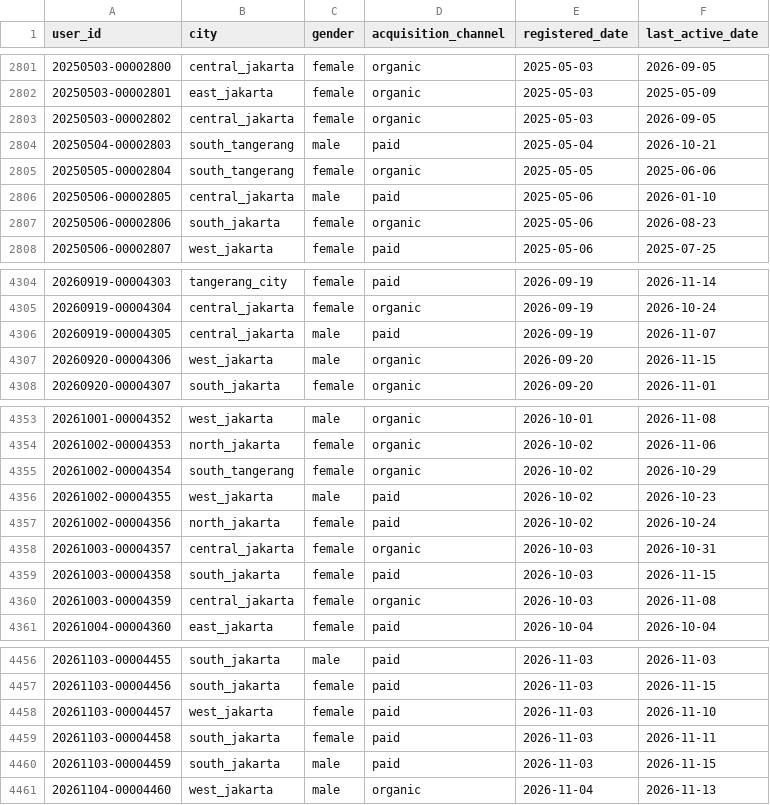
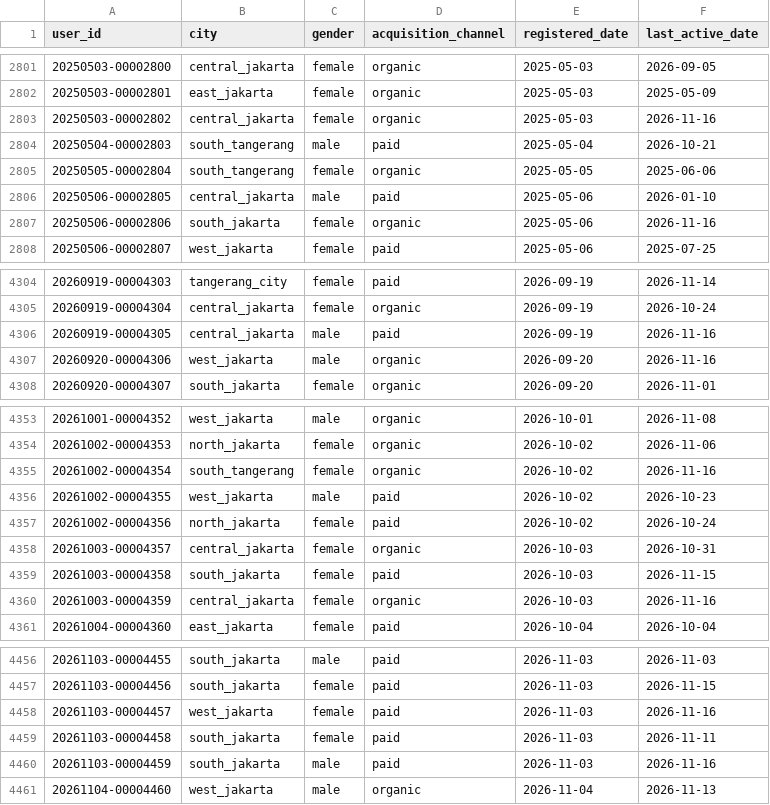
Before and after one commit to ibrasyad/creanu-labs, a CSV file: output/csv-file/user.csv, drawn as a sheet; only a part is shown, gaps mark what is left out; the diff covers the shown part only.

```diff
--- a/output/csv-file/user.csv
+++ b/output/csv-file/user.csv
@@ -2802,3 +2802,3 @@ user_id,city,gender,acquisition_channel,registered_date,last_active_date
 20250503-00002801,east_jakarta,female,organic,2025-05-03,2025-05-09
-20250503-00002802,central_jakarta,female,organic,2025-05-03,2026-09-05
+20250503-00002802,central_jakarta,female,organic,2025-05-03,2026-11-16
 20250504-00002803,south_tangerang,male,paid,2025-05-04,2026-10-21
@@ -2806,3 +2806,3 @@ user_id,city,gender,acquisition_channel,registered_date,last_active_date
 20250506-00002805,central_jakarta,male,paid,2025-05-06,2026-01-10
-20250506-00002806,south_jakarta,female,organic,2025-05-06,2026-08-23
+20250506-00002806,south_jakarta,female,organic,2025-05-06,2026-11-16
 20250506-00002807,west_jakarta,female,paid,2025-05-06,2025-07-25
@@ -4305,4 +4305,4 @@ user_id,city,gender,acquisition_channel,registered_date,last_active_date
 20260919-00004304,central_jakarta,female,organic,2026-09-19,2026-10-24
-20260919-00004305,central_jakarta,male,paid,2026-09-19,2026-11-07
-20260920-00004306,west_jakarta,male,organic,2026-09-20,2026-11-15
+20260919-00004305,central_jakarta,male,paid,2026-09-19,2026-11-16
+20260920-00004306,west_jakarta,male,organic,2026-09-20,2026-11-16
 20260920-00004307,south_jakarta,female,organic,2026-09-20,2026-11-01
@@ -4354,3 +4354,3 @@ user_id,city,gender,acquisition_channel,registered_date,last_active_date
 20261002-00004353,north_jakarta,female,organic,2026-10-02,2026-11-06
-20261002-00004354,south_tangerang,female,organic,2026-10-02,2026-10-29
+20261002-00004354,south_tangerang,female,organic,2026-10-02,2026-11-16
 20261002-00004355,west_jakarta,male,paid,2026-10-02,2026-10-23
@@ -4359,3 +4359,3 @@ user_id,city,gender,acquisition_channel,registered_date,last_active_date
 20261003-00004358,south_jakarta,female,paid,2026-10-03,2026-11-15
-20261003-00004359,central_jakarta,female,organic,2026-10-03,2026-11-08
+20261003-00004359,central_jakarta,female,organic,2026-10-03,2026-11-16
 20261004-00004360,east_jakarta,female,paid,2026-10-04,2026-10-04
@@ -4457,5 +4457,5 @@ user_id,city,gender,acquisition_channel,registered_date,last_active_date
 20261103-00004456,south_jakarta,female,paid,2026-11-03,2026-11-15
-20261103-00004457,west_jakarta,female,paid,2026-11-03,2026-11-10
+20261103-00004457,west_jakarta,female,paid,2026-11-03,2026-11-16
 20261103-00004458,south_jakarta,female,paid,2026-11-03,2026-11-11
-20261103-00004459,south_jakarta,male,paid,2026-11-03,2026-11-15
+20261103-00004459,south_jakarta,male,paid,2026-11-03,2026-11-16
 20261104-00004460,west_jakarta,male,organic,2026-11-04,2026-11-13
```
Also changed, not shown: 5 added rows and 74 edited cells elsewhere in this file, 9 other files.
